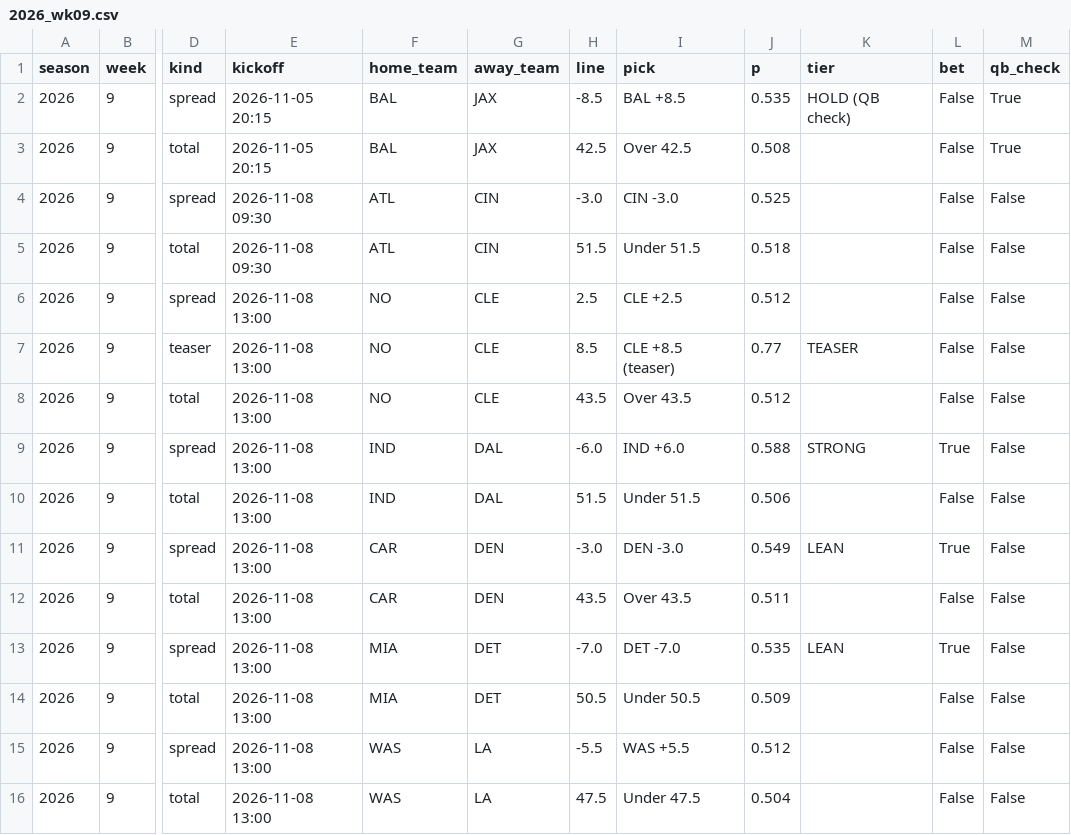
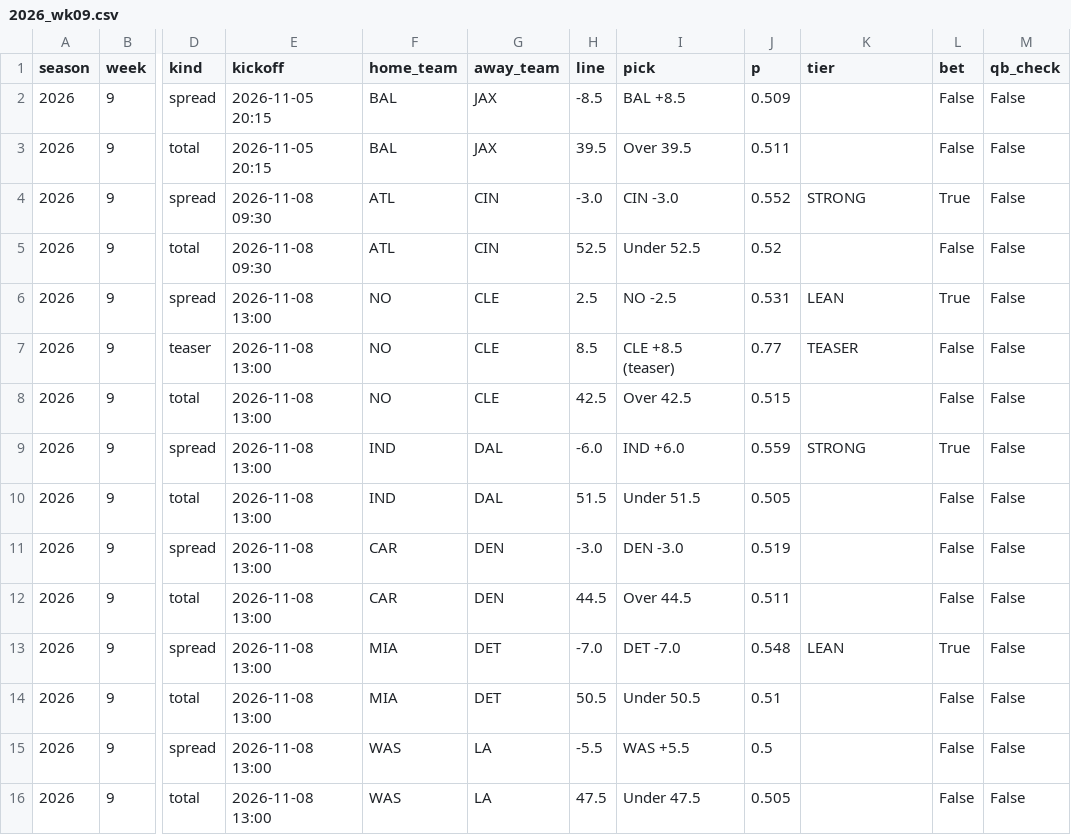
Before and after one commit to g5dsfss7yk-debug/chrisgantt-site, a CSV file: football-model/picks/2026_wk09.csv, drawn as a sheet; only a part is shown, gaps mark what is left out; the diff covers the shown part only; the diff names each change by its address in the sheet, - before the commit and + after, or states it on an @@ line.

```diff
--- a/football-model/picks/2026_wk09.csv
+++ b/football-model/picks/2026_wk09.csv
-J2 (p): 0.535
+J2 (p): 0.509
-K2 (tier): HOLD (QB check)
+K2 (tier): (empty)
-M2:M3 (qb_check): True
+M2:M3 (qb_check): False
-H3 (line): 42.5
+H3 (line): 39.5
-I3 (pick): Over 42.5
+I3 (pick): Over 39.5
-J3 (p): 0.508
+J3 (p): 0.511
-J4 (p): 0.525
+J4 (p): 0.552
-K4 (tier): (empty)
+K4 (tier): STRONG
-L4 (bet): False
+L4 (bet): True
-H5 (line): 51.5
+H5 (line): 52.5
-I5 (pick): Under 51.5
+I5 (pick): Under 52.5
-J5 (p): 0.518
+J5 (p): 0.52
-I6 (pick): CLE +2.5
+I6 (pick): NO -2.5
-J6 (p): 0.512
+J6 (p): 0.531
-K6 (tier): (empty)
+K6 (tier): LEAN
-L6 (bet): False
+L6 (bet): True
-H8 (line): 43.5
+H8 (line): 42.5
-I8 (pick): Over 43.5
+I8 (pick): Over 42.5
-J8 (p): 0.512
+J8 (p): 0.515
-J9 (p): 0.588
+J9 (p): 0.559
-J10 (p): 0.506
+J10 (p): 0.505
-J11 (p): 0.549
+J11 (p): 0.519
-K11 (tier): LEAN
+K11 (tier): (empty)
-L11 (bet): True
+L11 (bet): False
-H12 (line): 43.5
+H12 (line): 44.5
-I12 (pick): Over 43.5
+I12 (pick): Over 44.5
-J13 (p): 0.535
+J13 (p): 0.548
-J14 (p): 0.509
+J14 (p): 0.51
-J15 (p): 0.512
+J15 (p): 0.5
-J16 (p): 0.504
+J16 (p): 0.505
```
Also changed, not shown: 36 edited cells elsewhere in this file, 5 other files.
